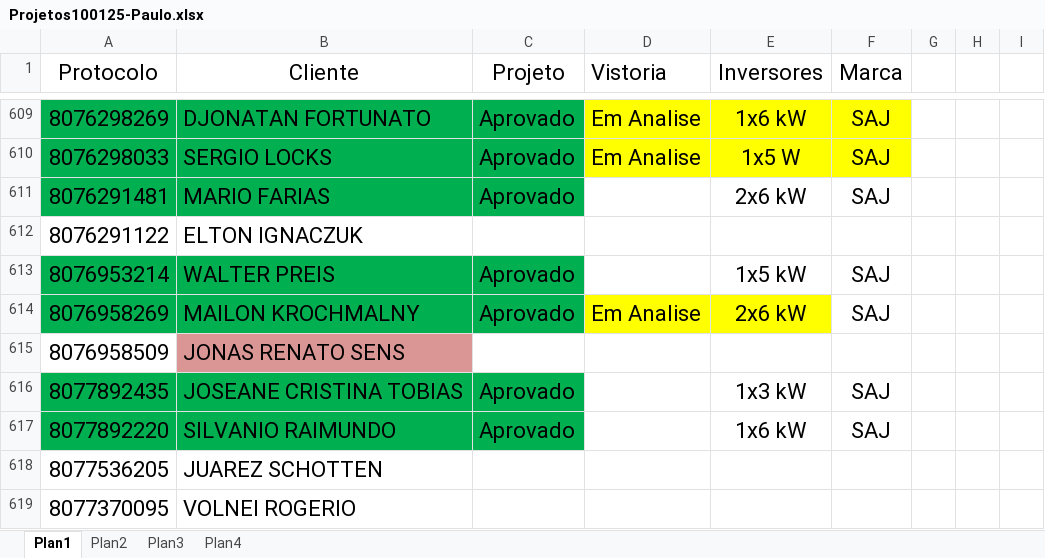
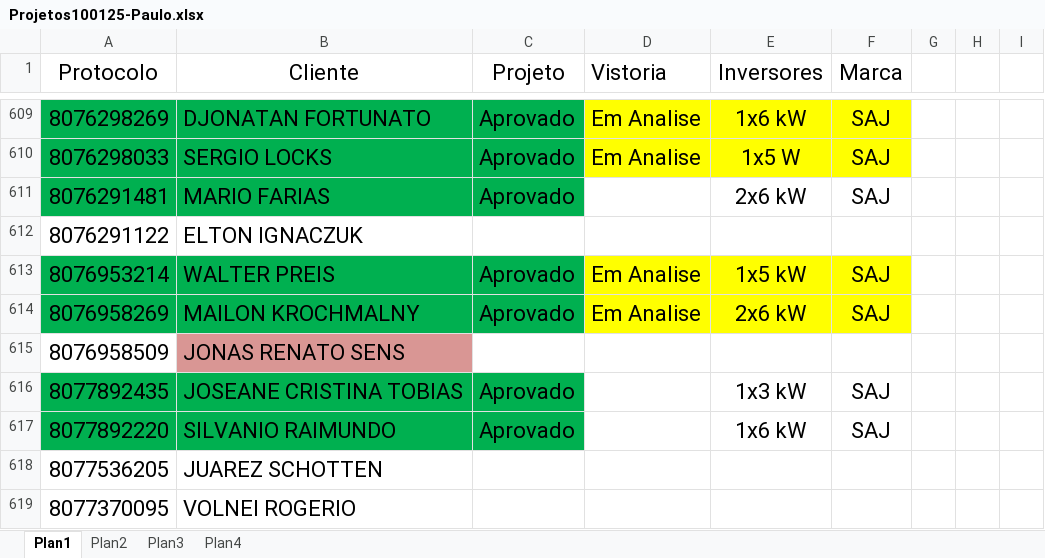
Before and after one commit to pemoeng/Projetos, an Excel workbook: Projetos100125-Paulo.xlsx, sheet Plan1, drawn as a sheet; only a part is shown, gaps mark what is left out; values as stored, in another font and other column widths than the file's, no borders; the diff names each change by its address in the sheet, - before the commit and + after, or states it on an @@ line.

```diff
--- a/Projetos100125-Paulo.xlsx (sheet Plan1)
+++ b/Projetos100125-Paulo.xlsx (sheet Plan1)
-D613 (Vistoria): (empty)
+D613 (Vistoria): Em Analise
-D613:F613 fill: none
+D613:F613 fill: #FFFF00
-F614 fill: none
+F614 fill: #FFFF00
```
Also changed, not shown: 1 other file.
